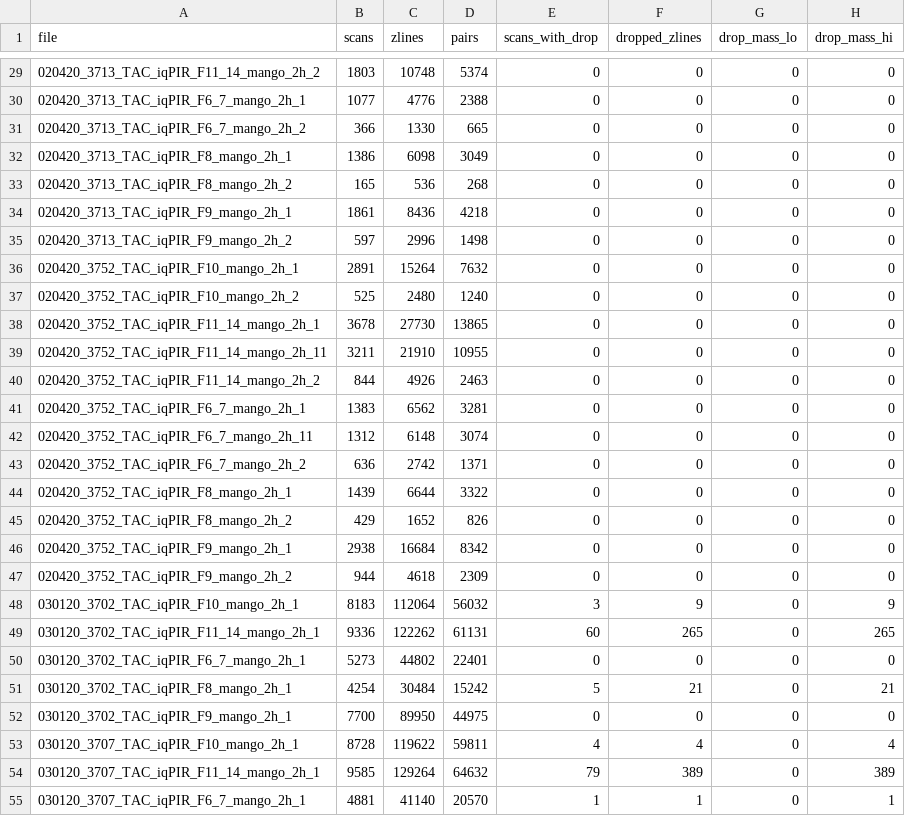
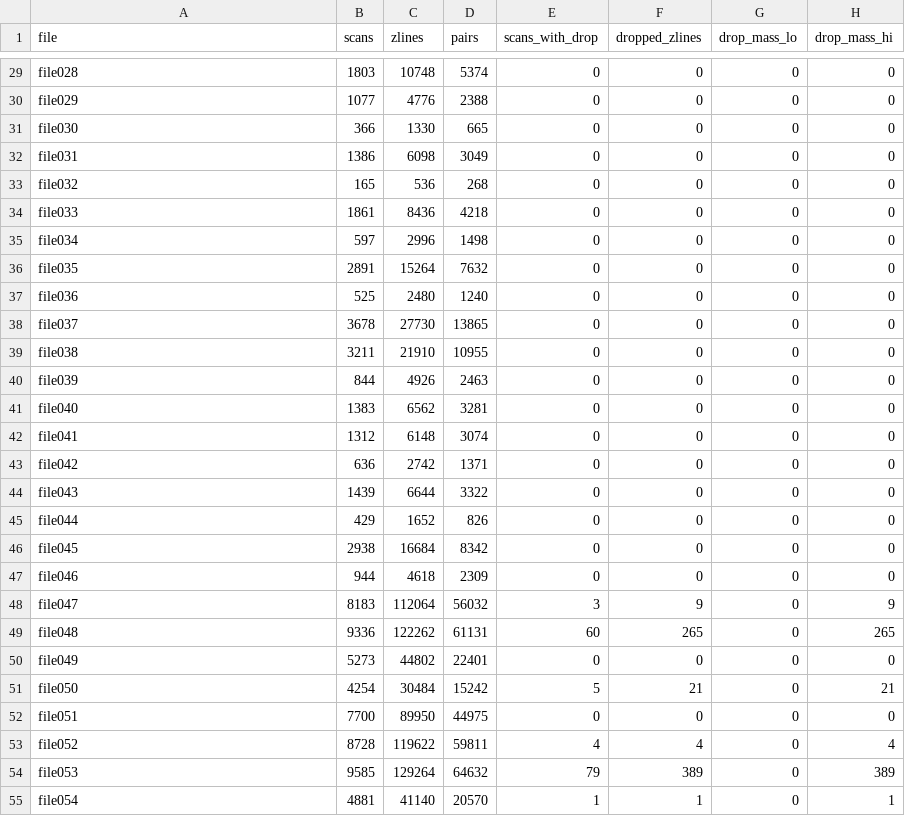
Before and after one commit to UWPR/Comet, a TSV file: docs/20261029_mango_shift_perfile.tsv, drawn as a sheet; only a part is shown, gaps mark what is left out; the diff covers the shown part only; the diff names each change by its address in the sheet, - before the commit and + after, or states it on an @@ line.

```diff
--- a/docs/20261029_mango_shift_perfile.tsv
+++ b/docs/20261029_mango_shift_perfile.tsv
-A29 (file): 020420_3713_TAC_iqPIR_F11_14_mango_2h_2
+A29 (file): file028
-A30 (file): 020420_3713_TAC_iqPIR_F6_7_mango_2h_1
+A30 (file): file029
-A31 (file): 020420_3713_TAC_iqPIR_F6_7_mango_2h_2
+A31 (file): file030
-A32 (file): 020420_3713_TAC_iqPIR_F8_mango_2h_1
+A32 (file): file031
-A33 (file): 020420_3713_TAC_iqPIR_F8_mango_2h_2
+A33 (file): file032
-A34 (file): 020420_3713_TAC_iqPIR_F9_mango_2h_1
+A34 (file): file033
-A35 (file): 020420_3713_TAC_iqPIR_F9_mango_2h_2
+A35 (file): file034
-A36 (file): 020420_3752_TAC_iqPIR_F10_mango_2h_1
+A36 (file): file035
-A37 (file): 020420_3752_TAC_iqPIR_F10_mango_2h_2
+A37 (file): file036
-A38 (file): 020420_3752_TAC_iqPIR_F11_14_mango_2h_1
+A38 (file): file037
-A39 (file): 020420_3752_TAC_iqPIR_F11_14_mango_2h_11
+A39 (file): file038
-A40 (file): 020420_3752_TAC_iqPIR_F11_14_mango_2h_2
+A40 (file): file039
-A41 (file): 020420_3752_TAC_iqPIR_F6_7_mango_2h_1
+A41 (file): file040
-A42 (file): 020420_3752_TAC_iqPIR_F6_7_mango_2h_11
+A42 (file): file041
-A43 (file): 020420_3752_TAC_iqPIR_F6_7_mango_2h_2
+A43 (file): file042
-A44 (file): 020420_3752_TAC_iqPIR_F8_mango_2h_1
+A44 (file): file043
-A45 (file): 020420_3752_TAC_iqPIR_F8_mango_2h_2
+A45 (file): file044
-A46 (file): 020420_3752_TAC_iqPIR_F9_mango_2h_1
+A46 (file): file045
-A47 (file): 020420_3752_TAC_iqPIR_F9_mango_2h_2
+A47 (file): file046
-A48 (file): 030120_3702_TAC_iqPIR_F10_mango_2h_1
+A48 (file): file047
-A49 (file): 030120_3702_TAC_iqPIR_F11_14_mango_2h_1
+A49 (file): file048
-A50 (file): 030120_3702_TAC_iqPIR_F6_7_mango_2h_1
+A50 (file): file049
-A51 (file): 030120_3702_TAC_iqPIR_F8_mango_2h_1
+A51 (file): file050
-A52 (file): 030120_3702_TAC_iqPIR_F9_mango_2h_1
+A52 (file): file051
-A53 (file): 030120_3707_TAC_iqPIR_F10_mango_2h_1
+A53 (file): file052
-A54 (file): 030120_3707_TAC_iqPIR_F11_14_mango_2h_1
+A54 (file): file053
-A55 (file): 030120_3707_TAC_iqPIR_F6_7_mango_2h_1
+A55 (file): file054
```
Also changed, not shown: 1 added row and 108 edited cells elsewhere in this file, 7 other files.
